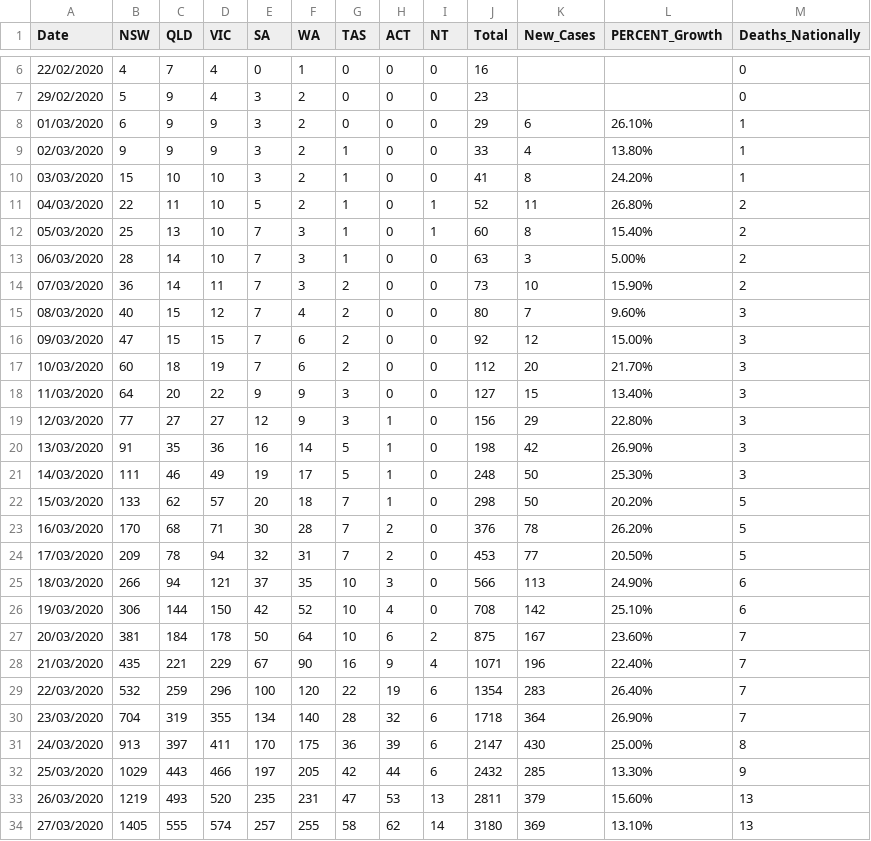
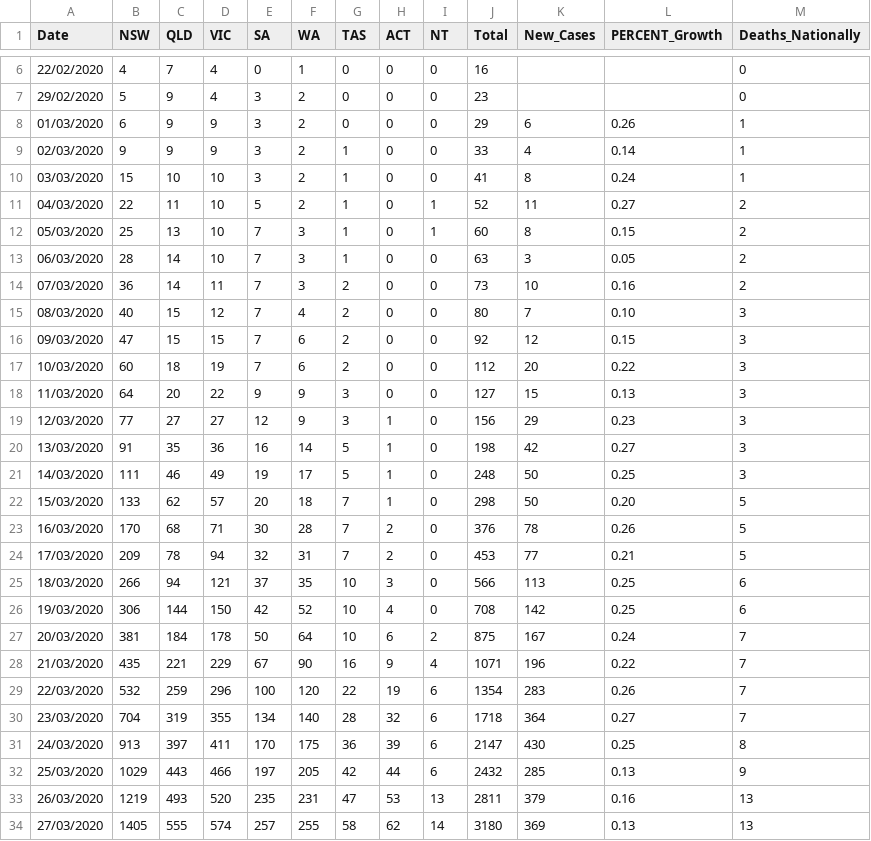
Before and after one commit to nodrogl/covidAus, a CSV file: COVID_AUS.csv, drawn as a sheet; only a part is shown, gaps mark what is left out; the diff covers the shown part only.

Commit message:
Full Update from Wikipedia

```diff
--- a/COVID_AUS.csv
+++ b/COVID_AUS.csv
@@ -7,28 +7,28 @@ Date,NSW,QLD,VIC,SA,WA,TAS,ACT,NT,Total,New_Cases,PERCENT_Growth,Deaths_National
 29/02/2020,5,9,4,3,2,0,0,0,23,,,0
-01/03/2020,6,9,9,3,2,0,0,0,29,6,26.10%,1
-02/03/2020,9,9,9,3,2,1,0,0,33,4,13.80%,1
-03/03/2020,15,10,10,3,2,1,0,0,41,8,24.20%,1
-04/03/2020,22,11,10,5,2,1,0,1,52,11,26.80%,2
-05/03/2020,25,13,10,7,3,1,0,1,60,8,15.40%,2
-06/03/2020,28,14,10,7,3,1,0,0,63,3,5.00%,2
-07/03/2020,36,14,11,7,3,2,0,0,73,10,15.90%,2
-08/03/2020,40,15,12,7,4,2,0,0,80,7,9.60%,3
-09/03/2020,47,15,15,7,6,2,0,0,92,12,15.00%,3
-10/03/2020,60,18,19,7,6,2,0,0,112,20,21.70%,3
-11/03/2020,64,20,22,9,9,3,0,0,127,15,13.40%,3
-12/03/2020,77,27,27,12,9,3,1,0,156,29,22.80%,3
-13/03/2020,91,35,36,16,14,5,1,0,198,42,26.90%,3
-14/03/2020,111,46,49,19,17,5,1,0,248,50,25.30%,3
-15/03/2020,133,62,57,20,18,7,1,0,298,50,20.20%,5
-16/03/2020,170,68,71,30,28,7,2,0,376,78,26.20%,5
-17/03/2020,209,78,94,32,31,7,2,0,453,77,20.50%,5
-18/03/2020,266,94,121,37,35,10,3,0,566,113,24.90%,6
-19/03/2020,306,144,150,42,52,10,4,0,708,142,25.10%,6
-20/03/2020,381,184,178,50,64,10,6,2,875,167,23.60%,7
-21/03/2020,435,221,229,67,90,16,9,4,1071,196,22.40%,7
-22/03/2020,532,259,296,100,120,22,19,6,1354,283,26.40%,7
-23/03/2020,704,319,355,134,140,28,32,6,1718,364,26.90%,7
-24/03/2020,913,397,411,170,175,36,39,6,2147,430,25.00%,8
-25/03/2020,1029,443,466,197,205,42,44,6,2432,285,13.30%,9
-26/03/2020,1219,493,520,235,231,47,53,13,2811,379,15.60%,13
-27/03/2020,1405,555,574,257,255,58,62,14,3180,369,13.10%,13
+01/03/2020,6,9,9,3,2,0,0,0,29,6,0.26,1
+02/03/2020,9,9,9,3,2,1,0,0,33,4,0.14,1
+03/03/2020,15,10,10,3,2,1,0,0,41,8,0.24,1
+04/03/2020,22,11,10,5,2,1,0,1,52,11,0.27,2
+05/03/2020,25,13,10,7,3,1,0,1,60,8,0.15,2
+06/03/2020,28,14,10,7,3,1,0,0,63,3,0.05,2
+07/03/2020,36,14,11,7,3,2,0,0,73,10,0.16,2
+08/03/2020,40,15,12,7,4,2,0,0,80,7,0.10,3
+09/03/2020,47,15,15,7,6,2,0,0,92,12,0.15,3
+10/03/2020,60,18,19,7,6,2,0,0,112,20,0.22,3
+11/03/2020,64,20,22,9,9,3,0,0,127,15,0.13,3
+12/03/2020,77,27,27,12,9,3,1,0,156,29,0.23,3
+13/03/2020,91,35,36,16,14,5,1,0,198,42,0.27,3
+14/03/2020,111,46,49,19,17,5,1,0,248,50,0.25,3
+15/03/2020,133,62,57,20,18,7,1,0,298,50,0.20,5
+16/03/2020,170,68,71,30,28,7,2,0,376,78,0.26,5
+17/03/2020,209,78,94,32,31,7,2,0,453,77,0.21,5
+18/03/2020,266,94,121,37,35,10,3,0,566,113,0.25,6
+19/03/2020,306,144,150,42,52,10,4,0,708,142,0.25,6
+20/03/2020,381,184,178,50,64,10,6,2,875,167,0.24,7
+21/03/2020,435,221,229,67,90,16,9,4,1071,196,0.22,7
+22/03/2020,532,259,296,100,120,22,19,6,1354,283,0.26,7
+23/03/2020,704,319,355,134,140,28,32,6,1718,364,0.27,7
+24/03/2020,913,397,411,170,175,36,39,6,2147,430,0.25,8
+25/03/2020,1029,443,466,197,205,42,44,6,2432,285,0.13,9
+26/03/2020,1219,493,520,235,231,47,53,13,2811,379,0.16,13
+27/03/2020,1405,555,574,257,255,58,62,14,3180,369,0.13,13
```
Also changed, not shown: 11 edited cells elsewhere in this file.
